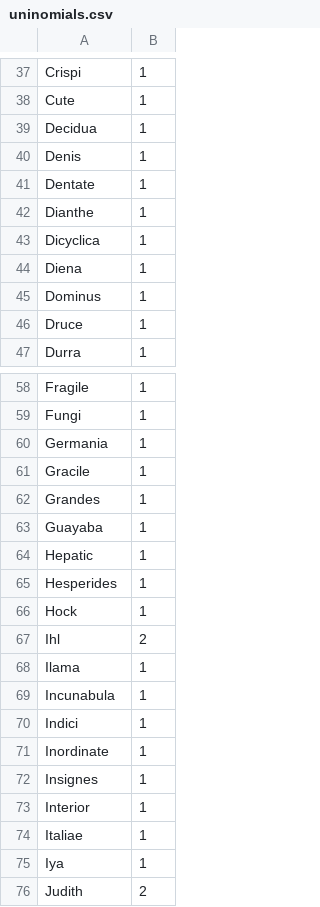
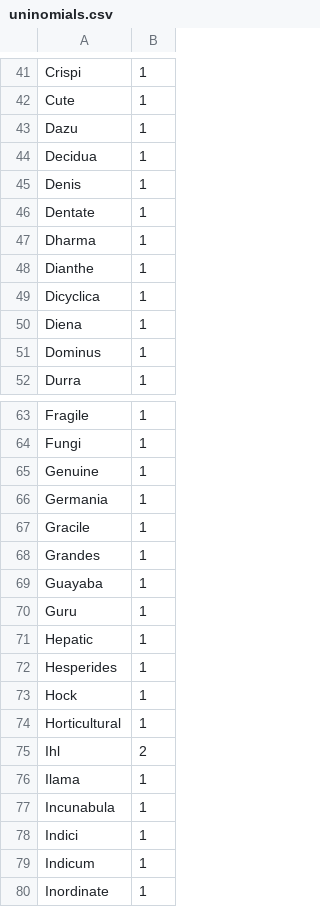
Before and after one commit to gnames/gnfinder, a CSV file: io/dict/data/grey/uninomials.csv, drawn as a sheet; only a part is shown, gaps mark what is left out; the shorter side is filled out with more unchanged rows; removed rows and columns are numbered as before the commit, all else as after; the diff covers the shown part only; the diff names each change by its address in the sheet, - before the commit and + after, or states it on an @@ line.

```diff
--- a/io/dict/data/grey/uninomials.csv
+++ b/io/dict/data/grey/uninomials.csv
+row 43: Dazu | 1
+row 47: Dharma | 1
-row 46: Druce | 1
+row 65: Genuine | 1
+row 70: Guru | 1
+row 74: Horticultural | 1
+row 79: Indicum | 1
```
Also changed, not shown: 7 added rows and 4 removed rows elsewhere in this file, io/dict/data/black/uninomials.csv, io/dict/data/common/eu.csv, 32 other files.
